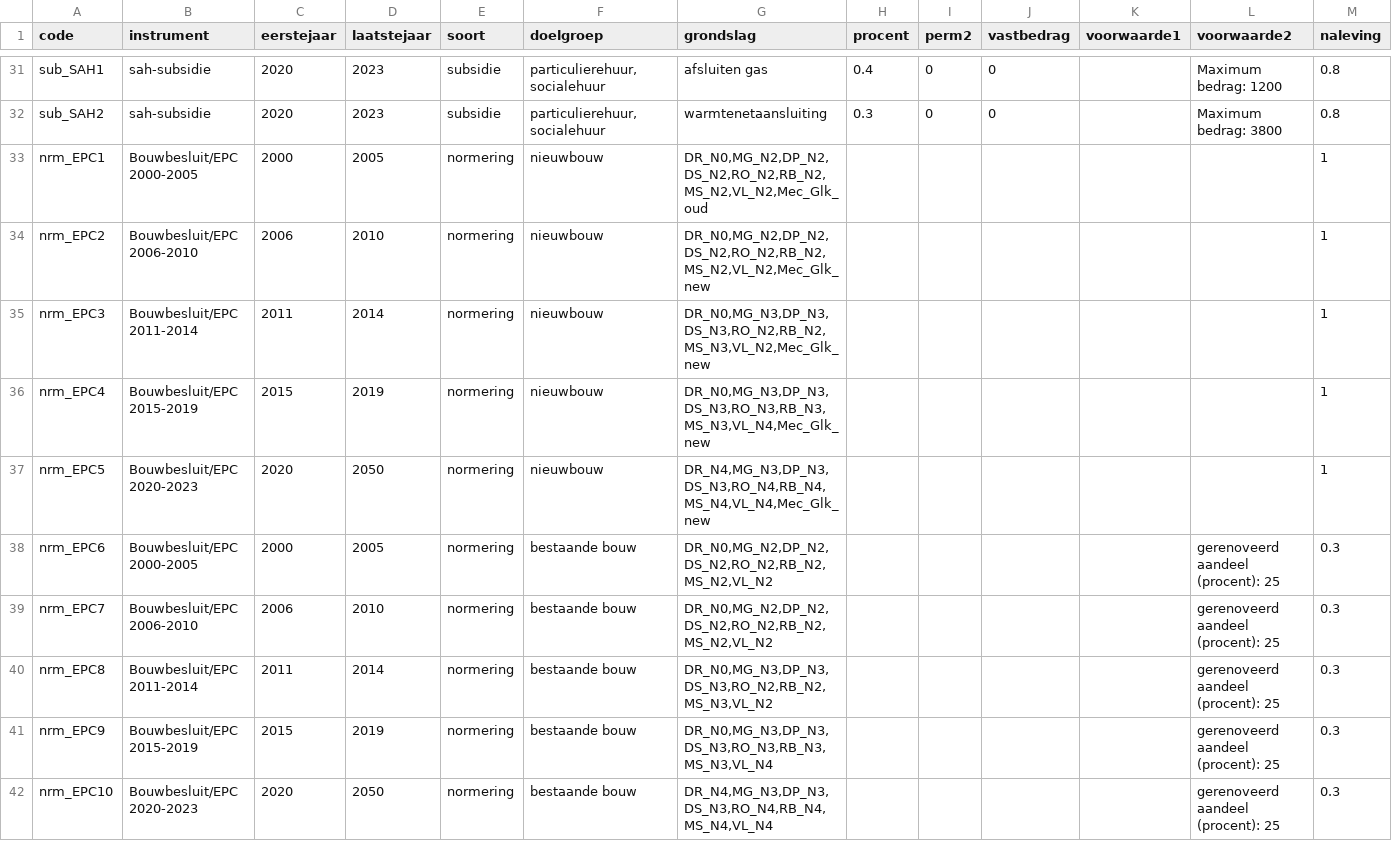
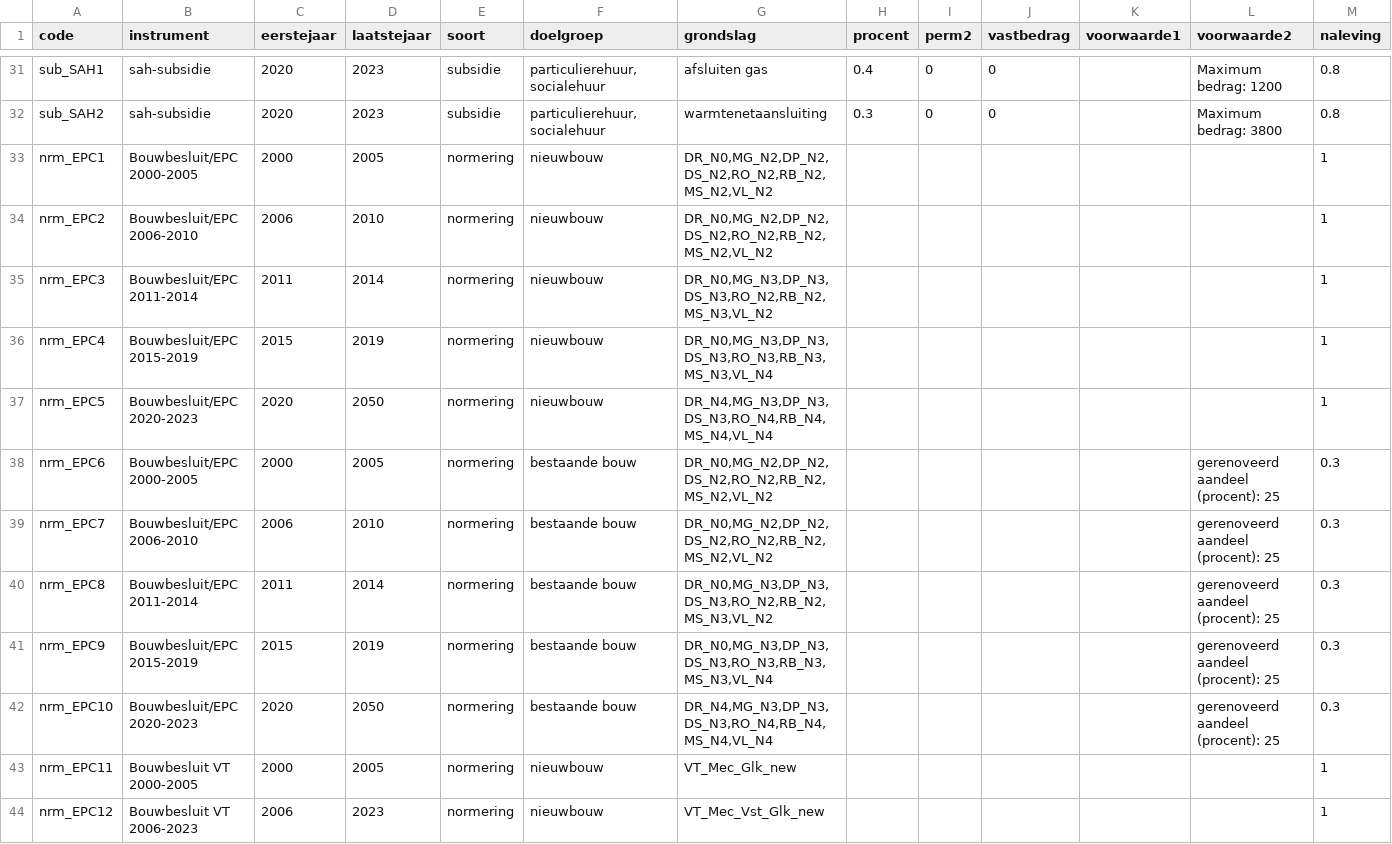
Before and after one commit to RuudvandenWijngaart/VestaDV, a CSV file: Runs/Beleid.csv, drawn as a sheet; only a part is shown, gaps mark what is left out; rows hold the shown columns only; the diff names each change by its address in the sheet, - before the commit and + after, or states it on an @@ line.

```diff
--- a/Runs/Beleid.csv
+++ b/Runs/Beleid.csv
-G33 (grondslag): DR_N0,MG_N2,DP_N2,DS_N2,RO_N2,RB_N2,MS_N2,VL_N2,Mec_Glk_oud
+G33 (grondslag): DR_N0,MG_N2,DP_N2,DS_N2,RO_N2,RB_N2,MS_N2,VL_N2
-G34 (grondslag): DR_N0,MG_N2,DP_N2,DS_N2,RO_N2,RB_N2,MS_N2,VL_N2,Mec_Glk_new
+G34 (grondslag): DR_N0,MG_N2,DP_N2,DS_N2,RO_N2,RB_N2,MS_N2,VL_N2
-G35 (grondslag): DR_N0,MG_N3,DP_N3,DS_N3,RO_N2,RB_N2,MS_N3,VL_N2,Mec_Glk_new
+G35 (grondslag): DR_N0,MG_N3,DP_N3,DS_N3,RO_N2,RB_N2,MS_N3,VL_N2
-G36 (grondslag): DR_N0,MG_N3,DP_N3,DS_N3,RO_N3,RB_N3,MS_N3,VL_N4,Mec_Glk_new
+G36 (grondslag): DR_N0,MG_N3,DP_N3,DS_N3,RO_N3,RB_N3,MS_N3,VL_N4
-G37 (grondslag): DR_N4,MG_N3,DP_N3,DS_N3,RO_N4,RB_N4,MS_N4,VL_N4,Mec_Glk_new
+G37 (grondslag): DR_N4,MG_N3,DP_N3,DS_N3,RO_N4,RB_N4,MS_N4,VL_N4
+row 43: nrm_EPC11 | Bouwbesluit VT 2000-2005 | 2000 | 2005 | normering | nieuwbouw | VT_Mec_Glk_new |  |  |  |  |  | 1
+row 44: nrm_EPC12 | Bouwbesluit VT 2006-2023 | 2006 | 2023 | normering | nieuwbouw | VT_Mec_Vst_Glk_new |  |  |  |  |  | 1
```
Also changed, not shown: 3 other files.
